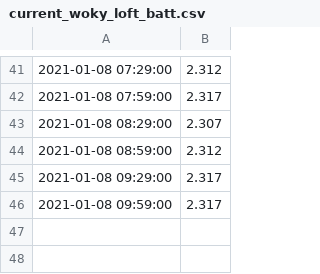
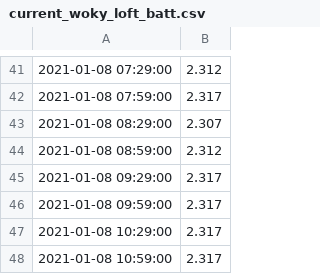
Before and after one commit to mikethebee/ttn-log-transfer-place, a CSV file: current_woky_loft_batt.csv, drawn as a sheet; only a part is shown, gaps mark what is left out; the diff names each change by its address in the sheet, - before the commit and + after, or states it on an @@ line.

Commit message:
new data feed

```diff
--- a/current_woky_loft_batt.csv
+++ b/current_woky_loft_batt.csv
+row 47: 2021-01-08 10:29:00 | 2.317
+row 48: 2021-01-08 10:59:00 | 2.317
```
Also changed, not shown: current_woky_loft_black.csv, current_woky_loft_red.csv, 1 other file.
